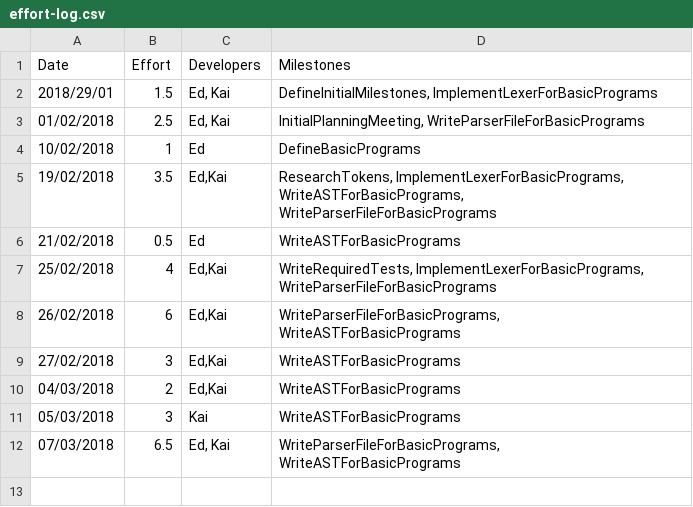
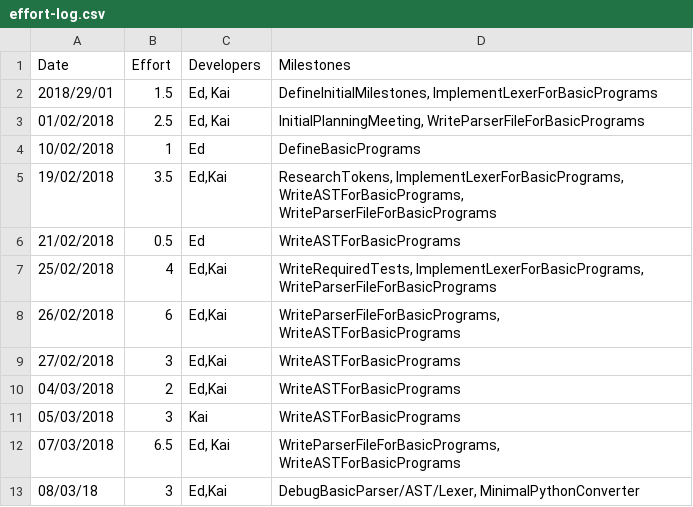
Before and after one commit to Kyzarok/C_Compiler, a CSV file: management/effort-log.csv, drawn as a sheet; the diff names each change by its address in the sheet, - before the commit and + after, or states it on an @@ line.

Commit message:
Updates to management 08/03/18. Done for the day

```diff
--- a/management/effort-log.csv
+++ b/management/effort-log.csv
+row 13: 08/03/18 | 3 | Ed,Kai | DebugBasicParser/AST/Lexer, MinimalPythonConverter
```
Also changed, not shown: management/schedule.csv.
